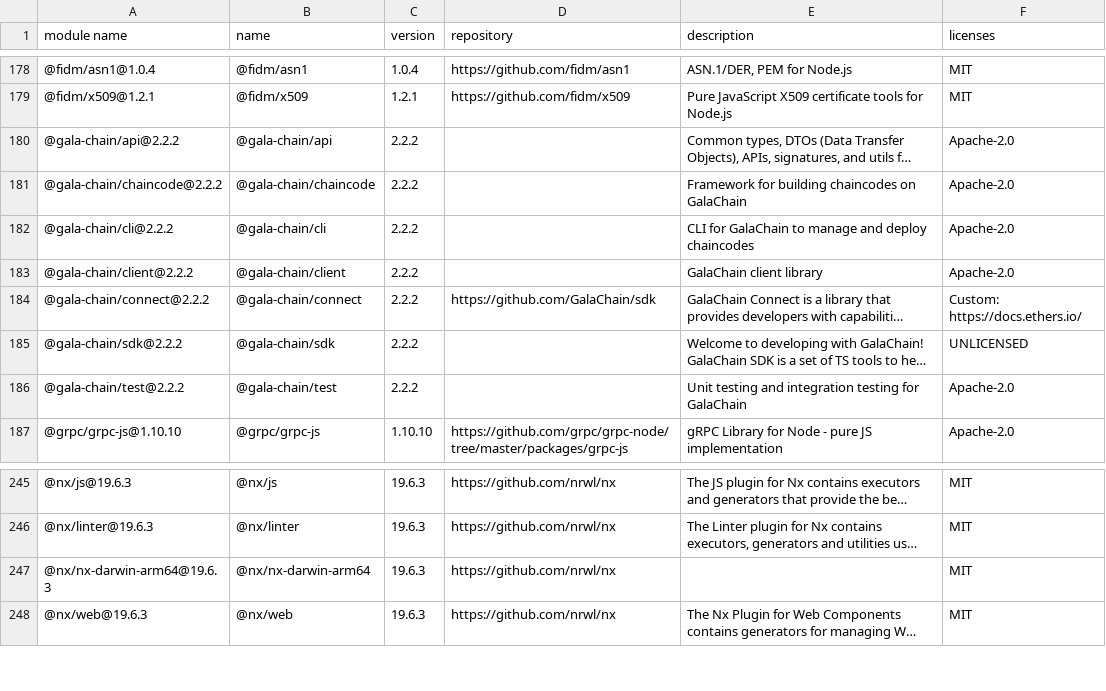
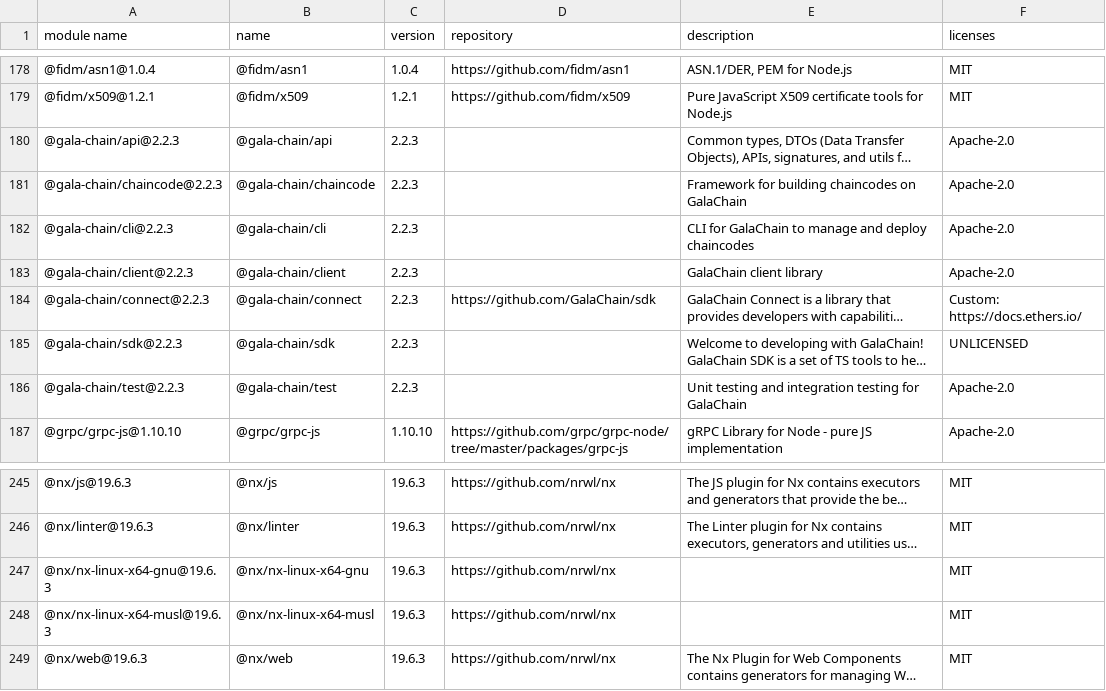
Before and after one commit to GalaChain/sdk, a CSV file: licenses/licenses.csv, drawn as a sheet; only a part is shown, gaps mark what is left out; long unchanged cells end in …; addresses are those after the commit; the diff names each change by its address in the sheet, - before the commit and + after, or states it on an @@ line.

Commit message:
Bump version to 2.2.3

```diff
--- a/licenses/licenses.csv
+++ b/licenses/licenses.csv
-A180 (module name): @gala-chain/api@2.2.2
+A180 (module name): @gala-chain/api@2.2.3
-C180:C186 (version): 2.2.2
+C180:C186 (version): 2.2.3
-A181 (module name): @gala-chain/chaincode@2.2.2
+A181 (module name): @gala-chain/chaincode@2.2.3
-A182 (module name): @gala-chain/cli@2.2.2
+A182 (module name): @gala-chain/cli@2.2.3
-A183 (module name): @gala-chain/client@2.2.2
+A183 (module name): @gala-chain/client@2.2.3
-A184 (module name): @gala-chain/connect@2.2.2
+A184 (module name): @gala-chain/connect@2.2.3
-A185 (module name): @gala-chain/sdk@2.2.2
+A185 (module name): @gala-chain/sdk@2.2.3
-A186 (module name): @gala-chain/test@2.2.2
+A186 (module name): @gala-chain/test@2.2.3
+row 247: @nx/nx-linux-x64-gnu@19.6.3 | @nx/nx-linux-x64-gnu | 19.6.3 | https://github.com/nrwl/nx |  | MIT
-A248 (module name): @nx/nx-darwin-arm64@19.6.3
+A248 (module name): @nx/nx-linux-x64-musl@19.6.3
-B248 (name): @nx/nx-darwin-arm64
+B248 (name): @nx/nx-linux-x64-musl
```
Also changed, not shown: 11 other files.
